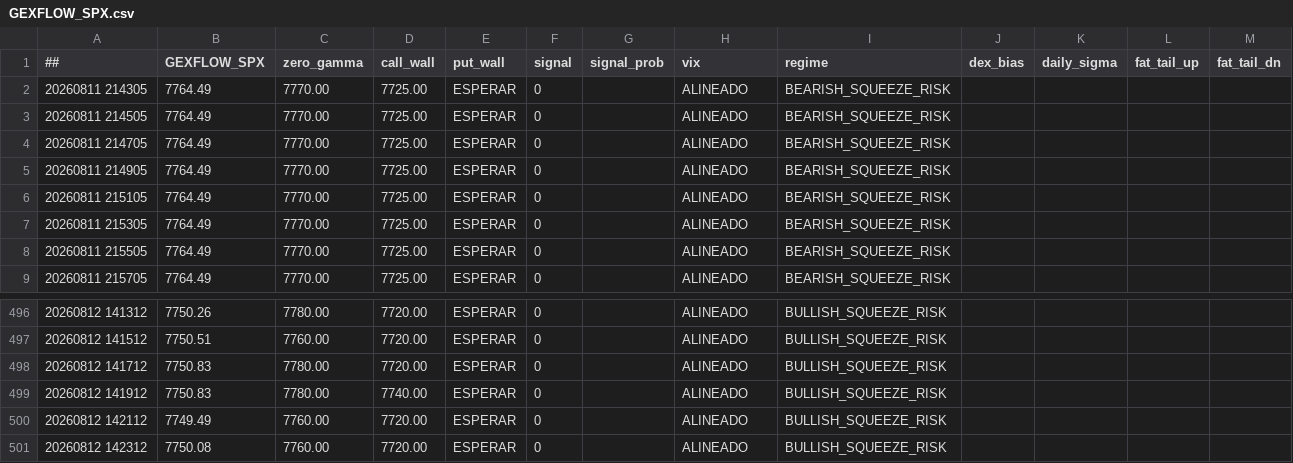
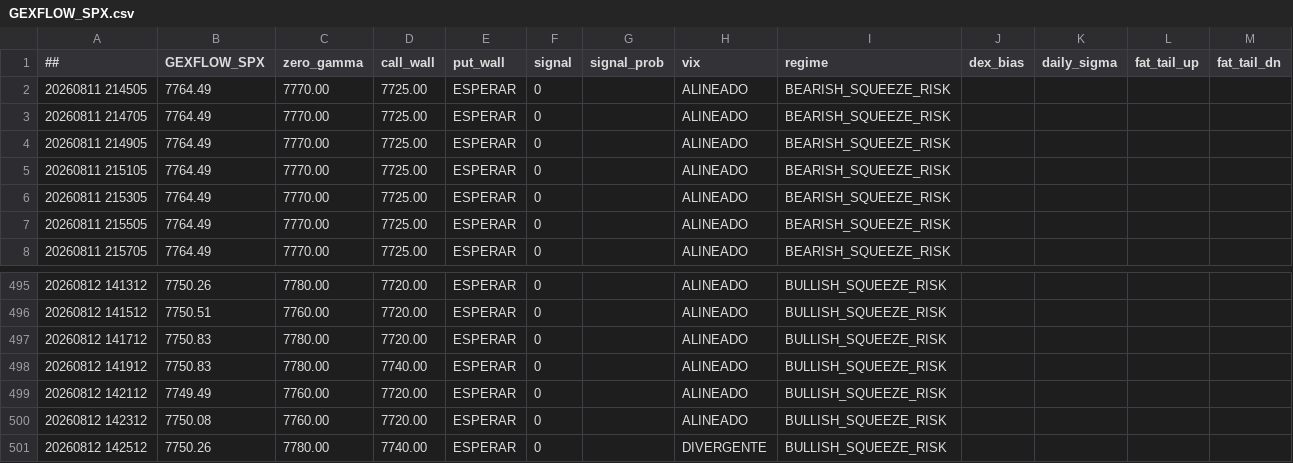
Before and after one commit to cesargont-bit/gexflow-seeds, a CSV file: data/GEXFLOW_SPX.csv, drawn as a sheet; only a part is shown, gaps mark what is left out; removed rows and columns are numbered as before the commit, all else as after; the diff names each change by its address in the sheet, - before the commit and + after, or states it on an @@ line.

Commit message:
data: 2026-08-12 14:25:12 UTC

```diff
--- a/data/GEXFLOW_SPX.csv
+++ b/data/GEXFLOW_SPX.csv
-row 2: 20260811 214305 | 7764.49 | 7770.00 | 7725.00 | ESPERAR | 0 |  | ALINEADO | BEARISH_SQUEEZE_RISK
+row 501: 20260812 142512 | 7750.26 | 7780.00 | 7740.00 | ESPERAR | 0 |  | DIVERGENTE | BULLISH_SQUEEZE_RISK
```
Also changed, not shown: data/GEXFLOW_SPY.csv.
